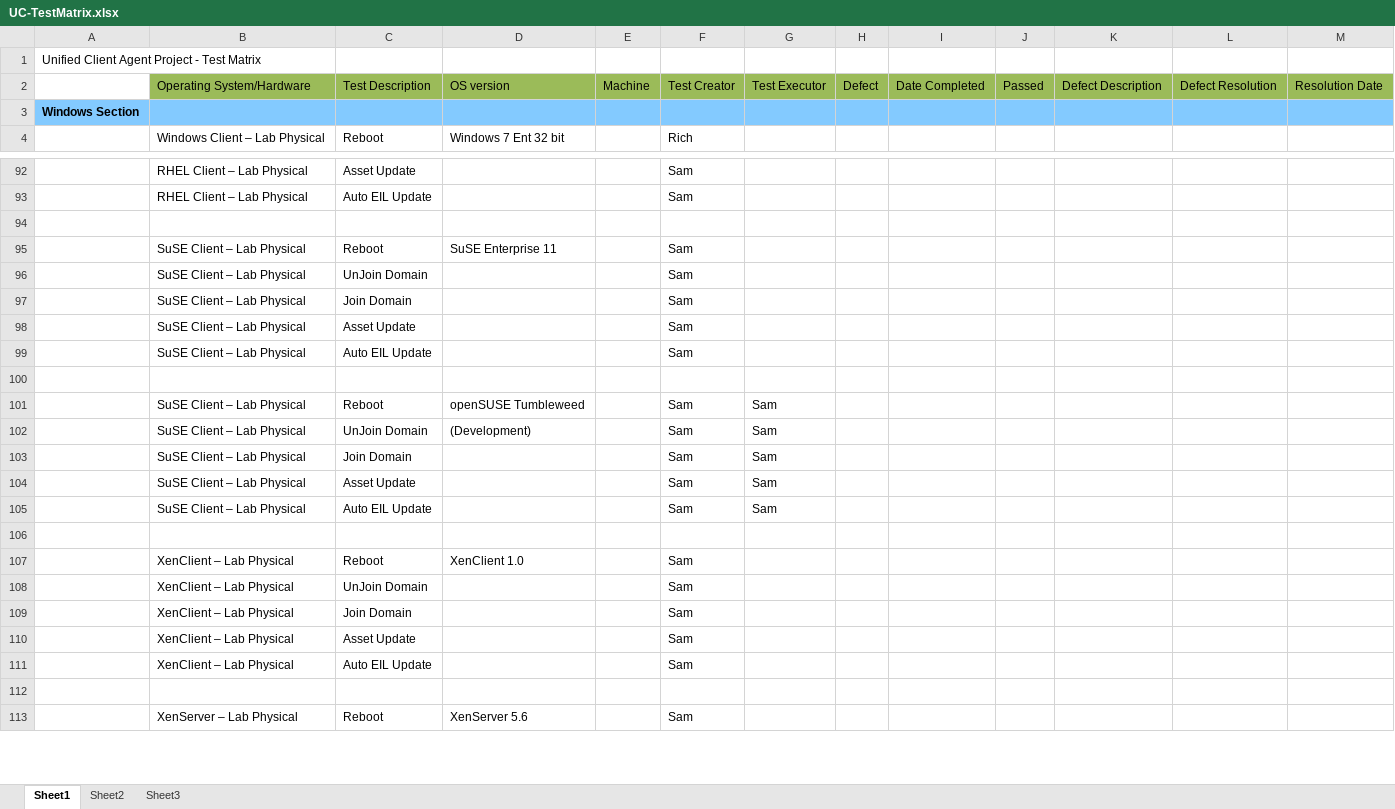
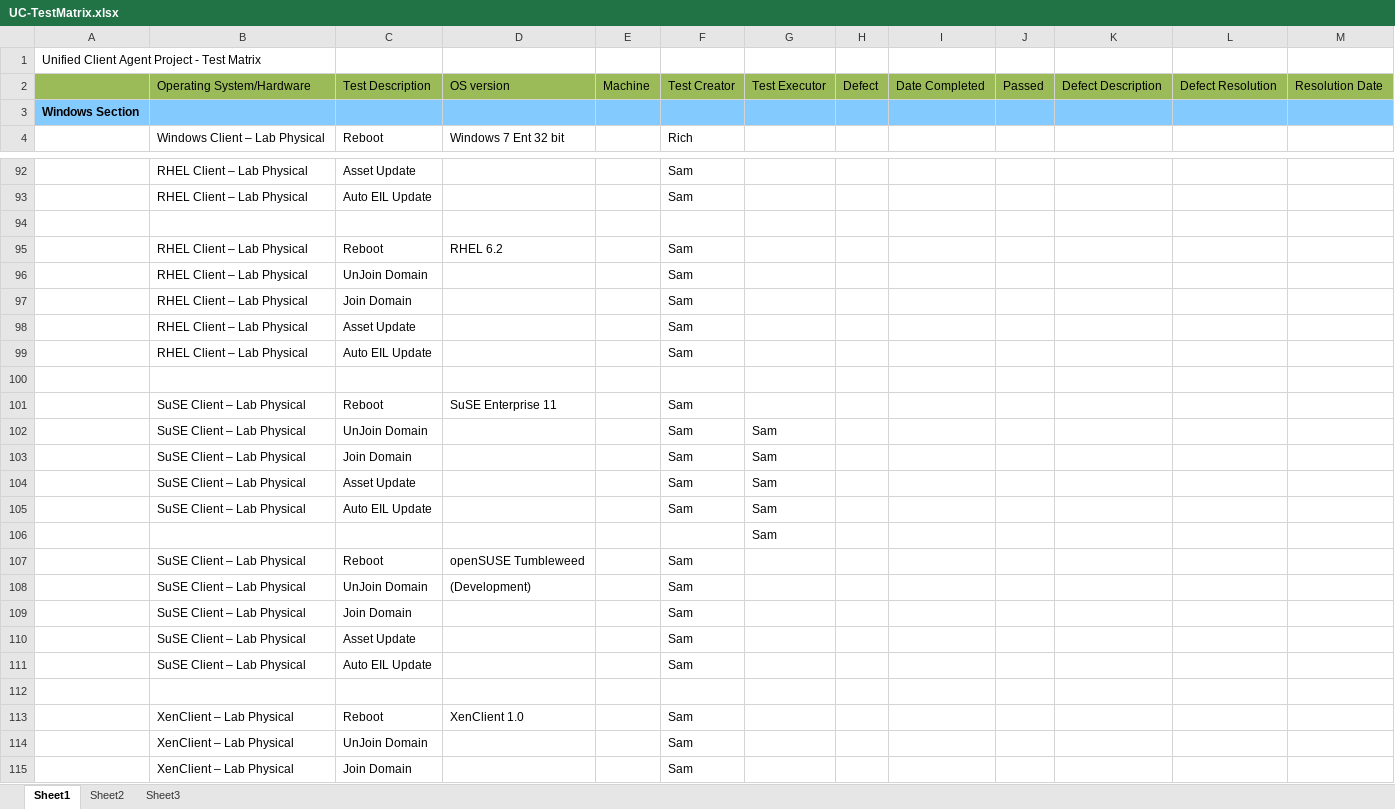
Before and after one commit to criswell/uca-gpl, an Excel workbook: docs/UC-TestMatrix.xlsx, sheet Sheet1, drawn as a sheet; only a part is shown, gaps mark what is left out; the shorter side is filled out with more unchanged rows; values as stored, in another font and other column widths than the file's, no borders; removed rows and columns are numbered as before the commit, all else as after; the diff covers the shown part only; the diff names each change by its address in the sheet, - before the commit and + after, or states it on an @@ line.

```diff
--- a/docs/UC-TestMatrix.xlsx (sheet Sheet1)
+++ b/docs/UC-TestMatrix.xlsx (sheet Sheet1)
-A2 fill: none
+A2 fill: #9BBB59
+row 95:  | RHEL Client – Lab Physical | Reboot | RHEL 6.2 |  | Sam
+row 96:  | RHEL Client – Lab Physical | UnJoin Domain |  |  | Sam
+row 97:  | RHEL Client – Lab Physical | Join Domain |  |  | Sam
+row 98:  | RHEL Client – Lab Physical | Asset Update |  |  | Sam
+row 99:  | RHEL Client – Lab Physical | Auto EIL Update |  |  | Sam
+row 100: (empty)
-G102: (empty)
+G102: Sam
+row 106:  |  |  |  |  |  | Sam
+row 107:  | SuSE Client – Lab Physical | Reboot | openSUSE Tumbleweed |  | Sam
+row 108:  | SuSE Client – Lab Physical | UnJoin Domain | (Development) |  | Sam
-row 100: (empty)
-row 101:  | SuSE Client – Lab Physical | Reboot | openSUSE Tumbleweed |  | Sam | Sam
-row 102:  | SuSE Client – Lab Physical | UnJoin Domain | (Development) |  | Sam | Sam
```
Also changed, not shown: 16 edited cells elsewhere in this sheet, 1 other file.
